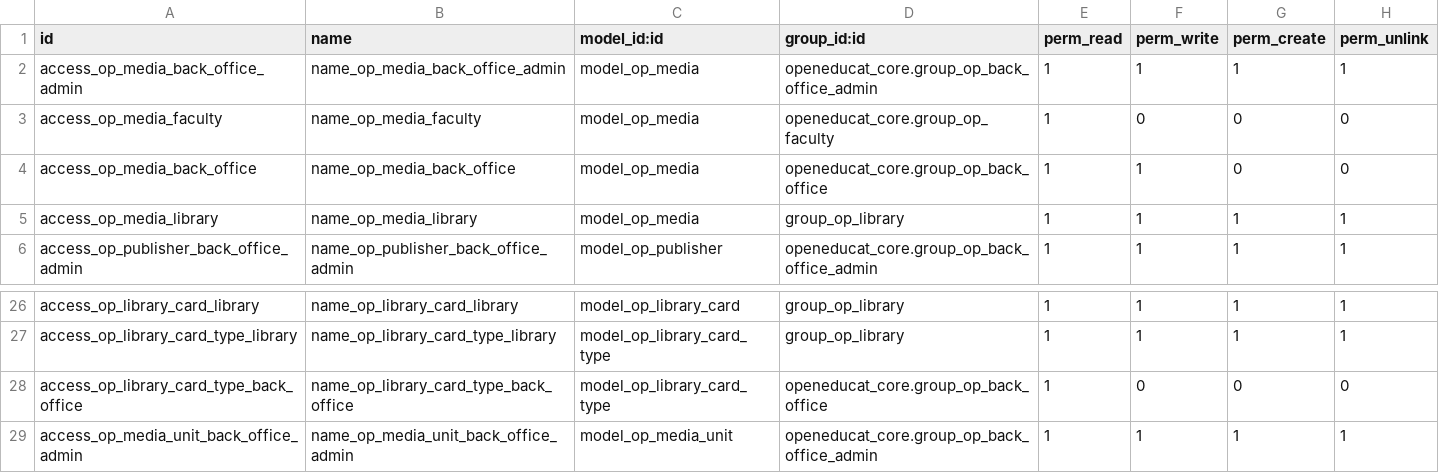
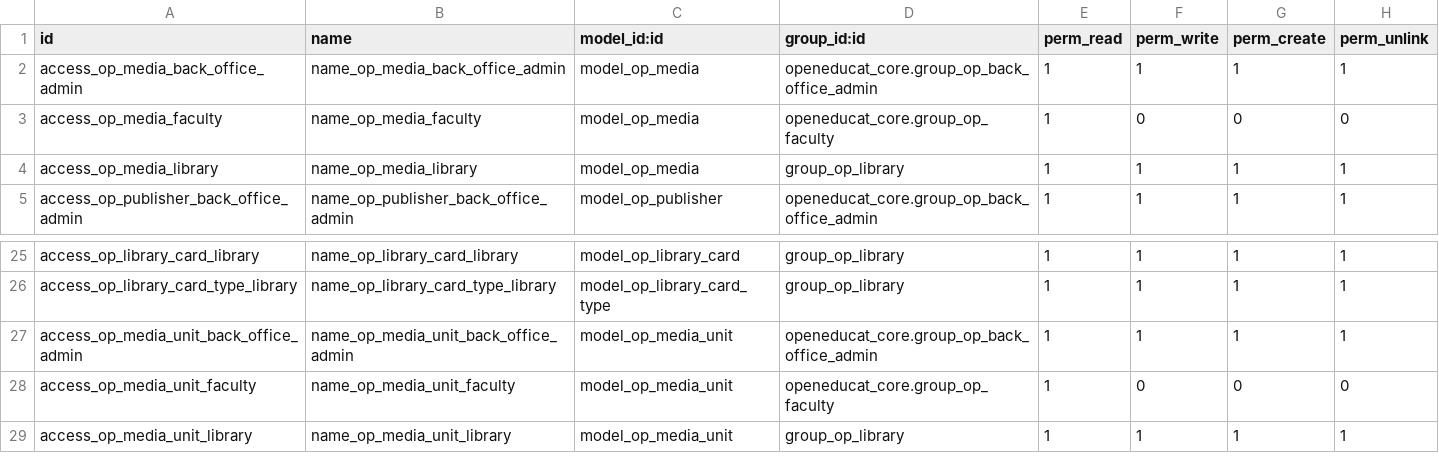
Before and after one commit to openeducat/openeducat_erp, a CSV file: openeducat_library/security/ir.model.access.csv, drawn as a sheet; only a part is shown, gaps mark what is left out; the shorter side is filled out with more unchanged rows; the diff names each change by its address in the sheet, - before the commit and + after, or states it on an @@ line.

Commit message:
[16.0][ADD] Added category wise groups and access rights

```diff
--- a/openeducat_library/security/ir.model.access.csv
+++ b/openeducat_library/security/ir.model.access.csv
-row 4: access_op_media_back_office | name_op_media_back_office | model_op_media | openeducat_core.group_op_back_office | 1 | 1 | 0 | 0
-row 28: access_op_library_card_type_back_office | name_op_library_card_type_back_office | model_op_library_card_type | openeducat_core.group_op_back_office | 1 | 0 | 0 | 0
```
Also changed, not shown: openeducat_attendance/security/ir.model.access.csv, openeducat_timetable/security/ir.model.access.csv, 15 other files.
